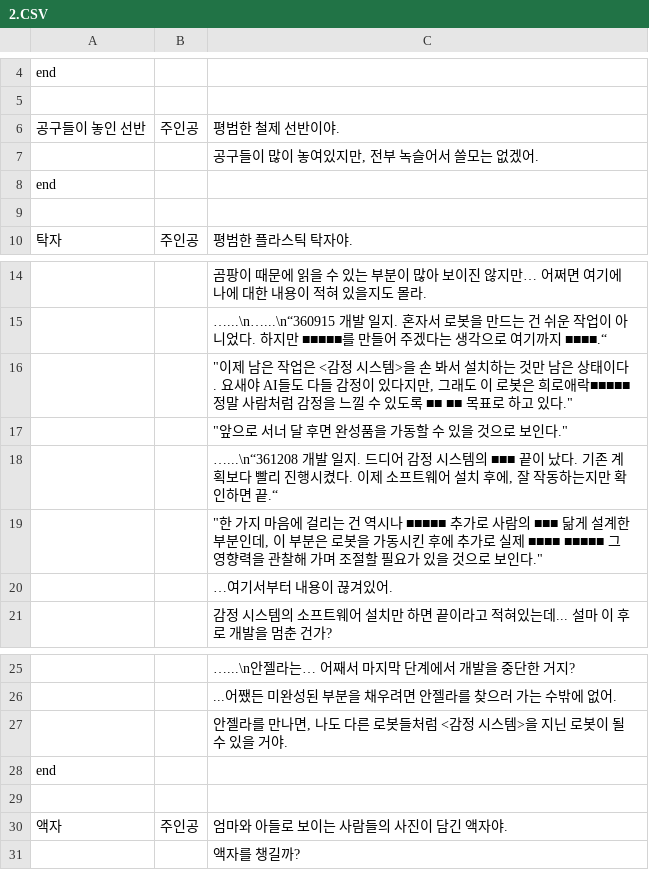
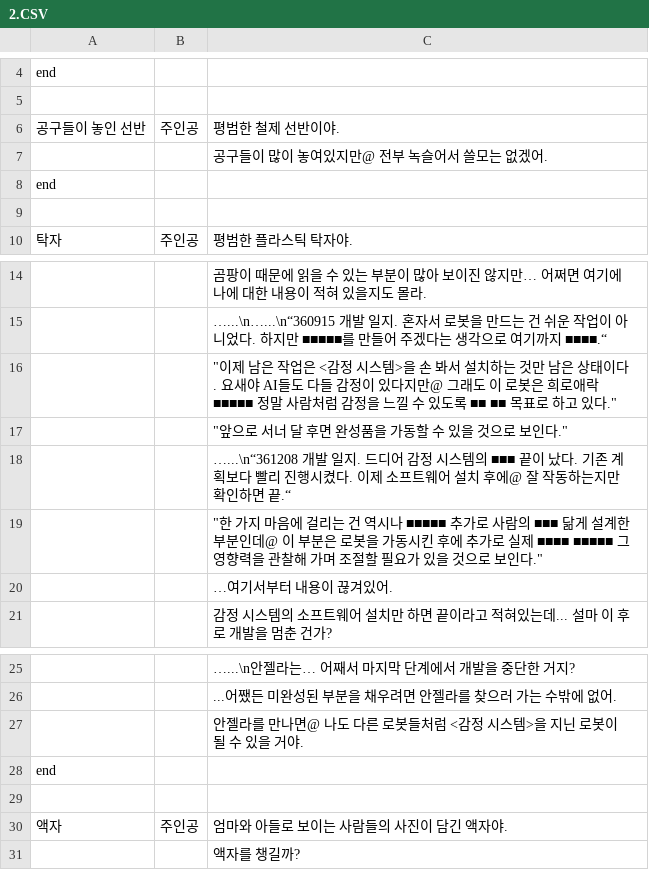
Before and after one commit to qkrdmstn/angels-paradise, a CSV file: Assets/CSVFile/2.CSV, drawn as a sheet; only a part is shown, gaps mark what is left out; the diff names each change by its address in the sheet, - before the commit and + after, or states it on an @@ line.

```diff
--- a/Assets/CSVFile/2.CSV
+++ b/Assets/CSVFile/2.CSV
-C7: 공구들이 많이 놓여있지만, 전부 녹슬어서 쓸모는 없겠어.
+C7: 공구들이 많이 놓여있지만@ 전부 녹슬어서 쓸모는 없겠어.
-C16: …있다지만, 그래도…
+C16: …있다지만@ 그래도…
-C18: …치 후에, 잘 작동…
+C18: …치 후에@ 잘 작동…
-C19: …부분인데, 이 부분…
+C19: …부분인데@ 이 부분…
-C27: …만나면, 나도 다…
+C27: …만나면@ 나도 다…
```
Also changed, not shown: 2 other files.
